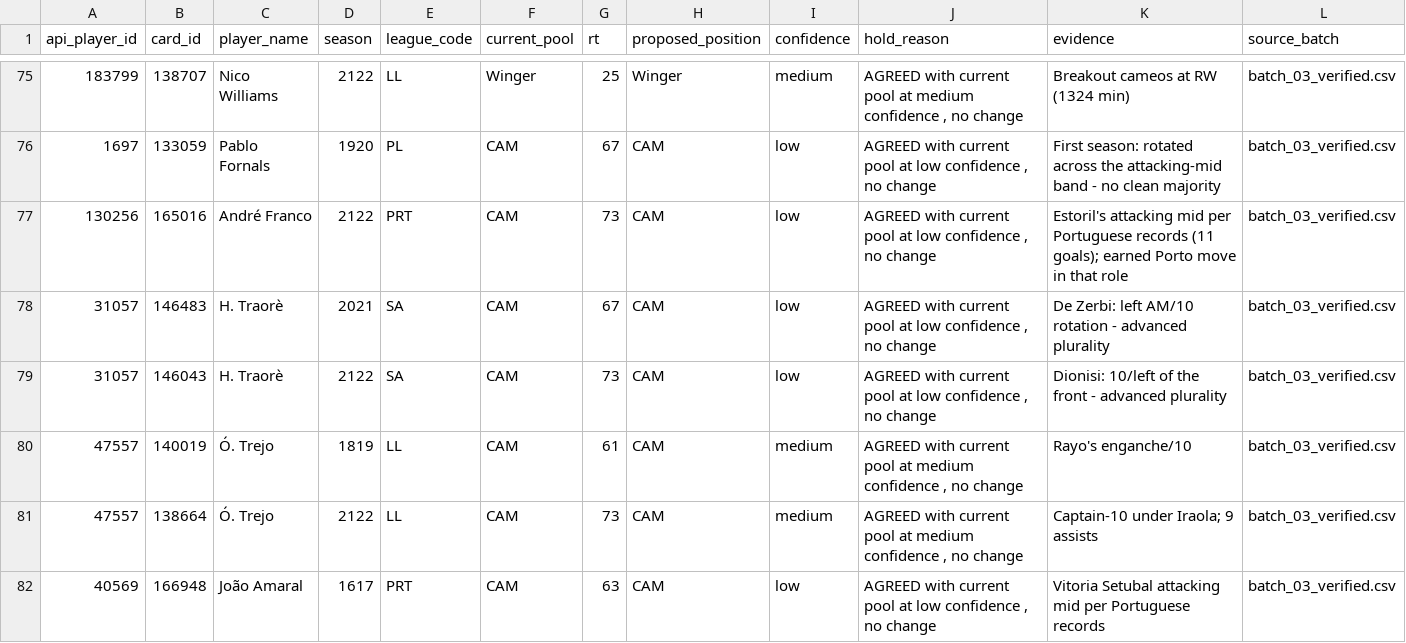
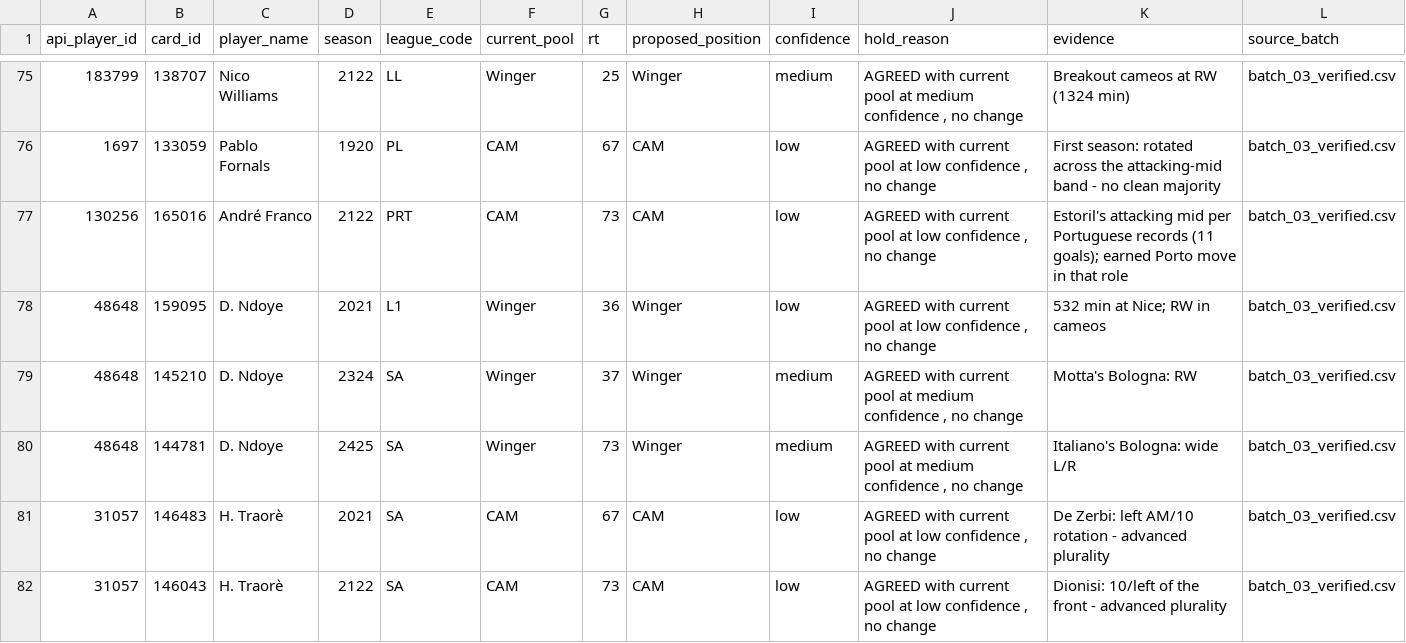
Before and after one commit to vvonderxi/VVonderXI, a CSV file: scripts/enrichment/tail_LOWCONF_AGREE.csv, drawn as a sheet; only a part is shown, gaps mark what is left out; the shorter side is filled out with more unchanged rows; the diff covers the shown part only.

```diff
--- a/scripts/enrichment/tail_LOWCONF_AGREE.csv
+++ b/scripts/enrichment/tail_LOWCONF_AGREE.csv
@@ -77,2 +77,5 @@ api_player_id,card_id,player_name,season,league_code,current_pool,rt,proposed_po
 130256,165016,André Franco,2122,PRT,CAM,73,CAM,low,"AGREED with current pool at low confidence , no change",Estoril's attacking mid per Portuguese records (11 goals); earned Porto move in that role,batch_03_verified.csv
+48648,159095,D. Ndoye,2021,L1,Winger,36,Winger,low,"AGREED with current pool at low confidence , no change",532 min at Nice; RW in cameos,batch_03_verified.csv
+48648,145210,D. Ndoye,2324,SA,Winger,37,Winger,medium,"AGREED with current pool at medium confidence , no change",Motta's Bologna: RW,batch_03_verified.csv
+48648,144781,D. Ndoye,2425,SA,Winger,73,Winger,medium,"AGREED with current pool at medium confidence , no change",Italiano's Bologna: wide L/R,batch_03_verified.csv
 31057,146483,H. Traorè,2021,SA,CAM,67,CAM,low,"AGREED with current pool at low confidence , no change",De Zerbi: left AM/10 rotation - advanced plurality,batch_03_verified.csv
```
Also changed, not shown: 6 added rows elsewhere in this file, scripts/enrichment/known_players.csv, scripts/enrichment/tail_HOLD.csv.
